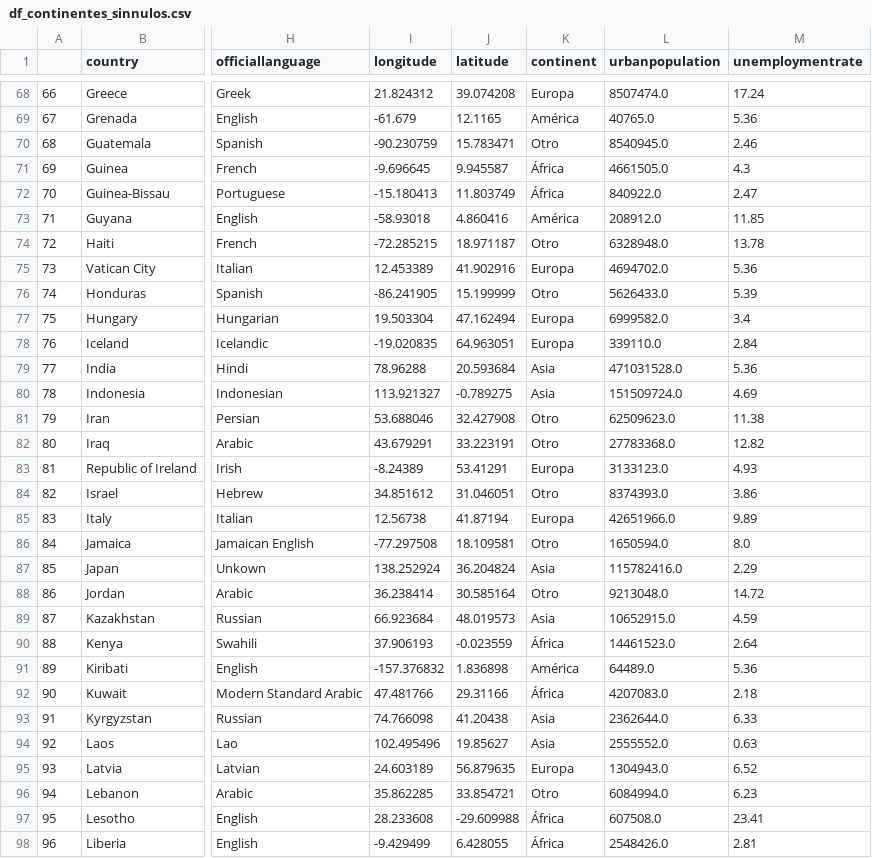
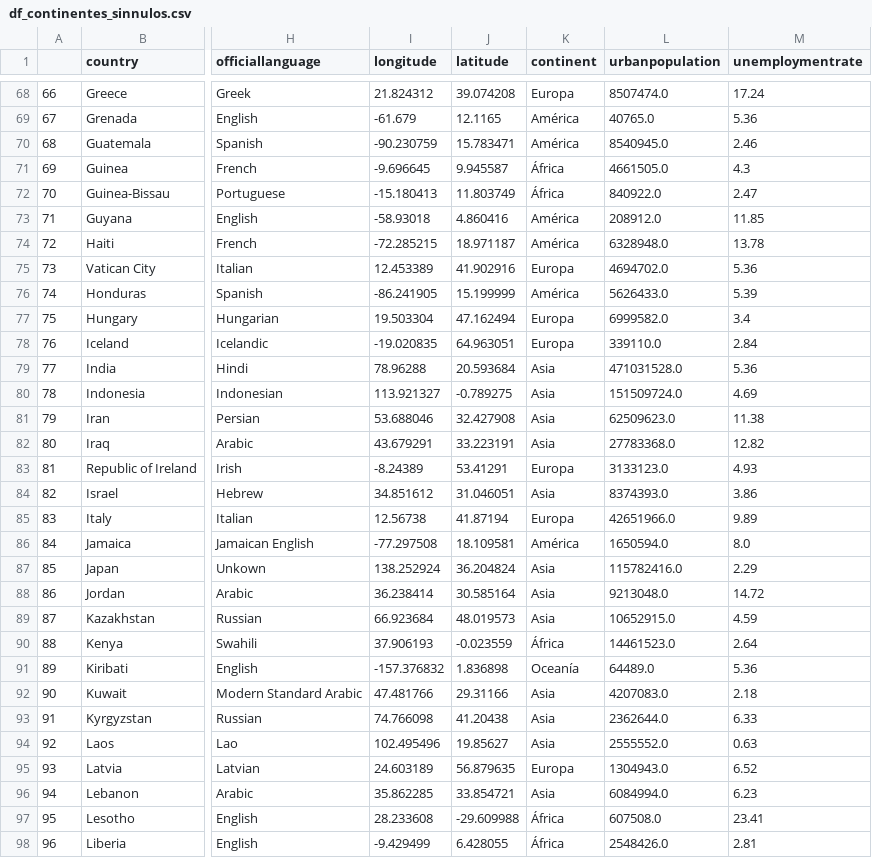
Before and after one commit to TaniaGraff/Modulo3, a CSV file: df_continentes_sinnulos.csv, drawn as a sheet; only a part is shown, gaps mark what is left out; the diff covers the shown part only; the diff names each change by its address in the sheet, - before the commit and + after, or states it on an @@ line.

Commit message:
Corregida clasificación de paises por continentes.

```diff
--- a/df_continentes_sinnulos.csv
+++ b/df_continentes_sinnulos.csv
-K70 (continent): Otro
+K70 (continent): América
-K74 (continent): Otro
+K74 (continent): América
-K76 (continent): Otro
+K76 (continent): América
-K81:K82 (continent): Otro
+K81:K82 (continent): Asia
-K84 (continent): Otro
+K84 (continent): Asia
-K86 (continent): Otro
+K86 (continent): América
-K88 (continent): Otro
+K88 (continent): Asia
-K91 (continent): América
+K91 (continent): Oceanía
-K92 (continent): África
+K92 (continent): Asia
-K96 (continent): Otro
+K96 (continent): Asia
```
Also changed, not shown: 22 edited cells elsewhere in this file.
